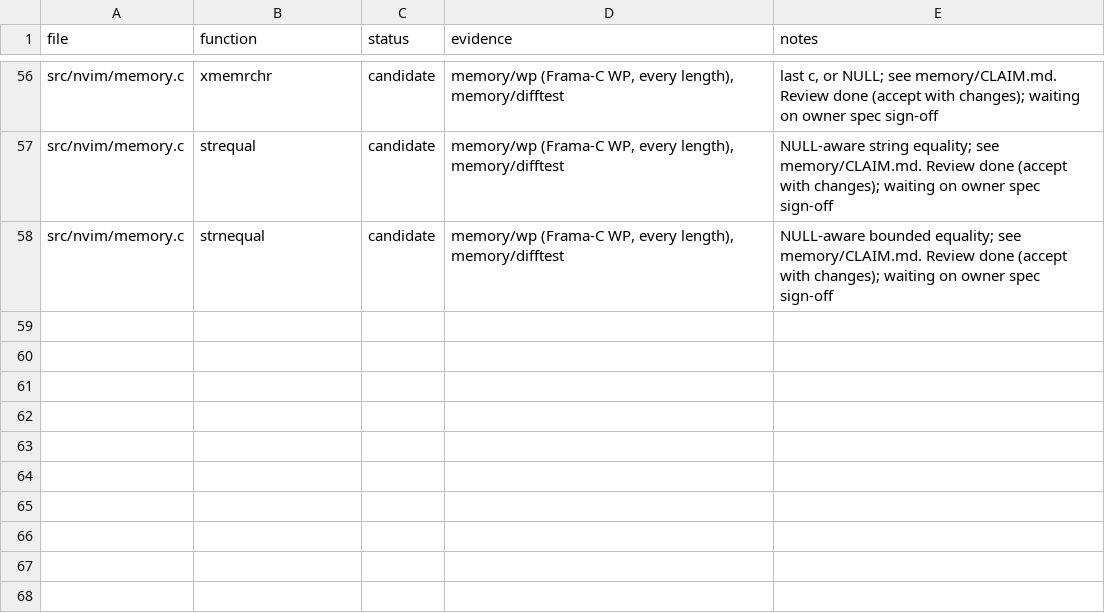
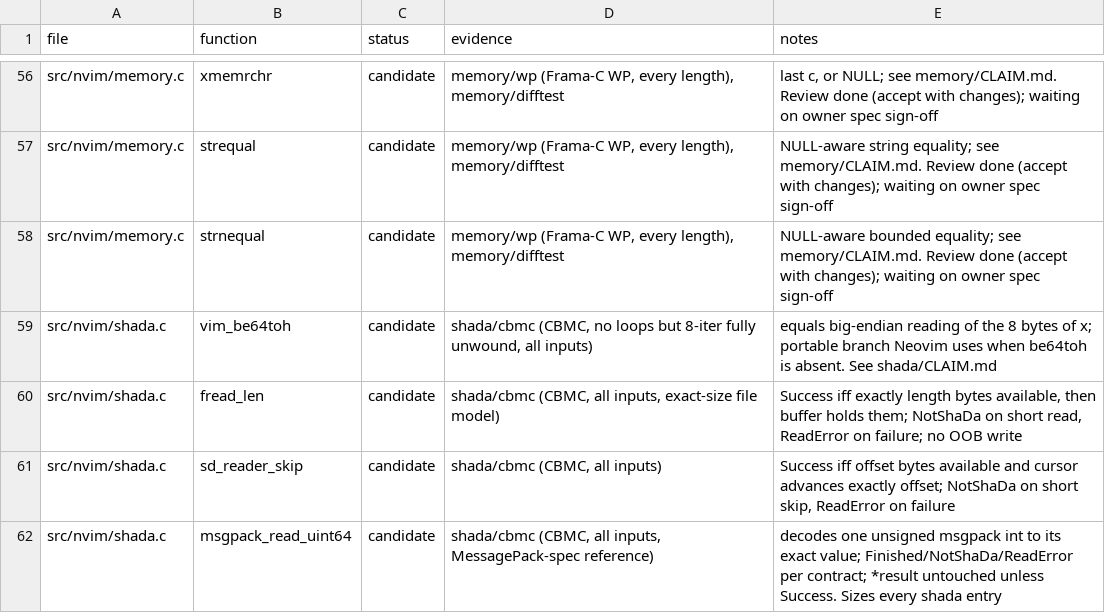
Before and after one commit to blooddimmedtide/neovim_verifier, a TSV file: libraries/neovim/status.tsv, drawn as a sheet; only a part is shown, gaps mark what is left out.

```diff
--- a/libraries/neovim/status.tsv
+++ b/libraries/neovim/status.tsv
@@ -58 +58,5 @@ src/nvim/memory.c	strequal	candidate	memory/wp (Frama-C WP, every length), memor
 src/nvim/memory.c	strnequal	candidate	memory/wp (Frama-C WP, every length), memory/difftest	NULL-aware bounded equality; see memory/CLAIM.md. Review done (accept with changes); waiting on owner spec sign-off
+src/nvim/shada.c	vim_be64toh	candidate	shada/cbmc (CBMC, no loops but 8-iter fully unwound, all inputs)	equals big-endian reading of the 8 bytes of x; portable branch Neovim uses when be64toh is absent. See shada/CLAIM.md
+src/nvim/shada.c	fread_len	candidate	shada/cbmc (CBMC, all inputs, exact-size file model)	Success iff exactly length bytes available, then buffer holds them; NotShaDa on short read, ReadError on failure; no OOB write
+src/nvim/shada.c	sd_reader_skip	candidate	shada/cbmc (CBMC, all inputs)	Success iff offset bytes available and cursor advances exactly offset; NotShaDa on short skip, ReadError on failure
+src/nvim/shada.c	msgpack_read_uint64	candidate	shada/cbmc (CBMC, all inputs, MessagePack-spec reference)	decodes one unsigned msgpack int to its exact value; Finished/NotShaDa/ReadError per contract; *result untouched unless Success. Sizes every shada entry
```
Also changed, not shown: 10 other files.
